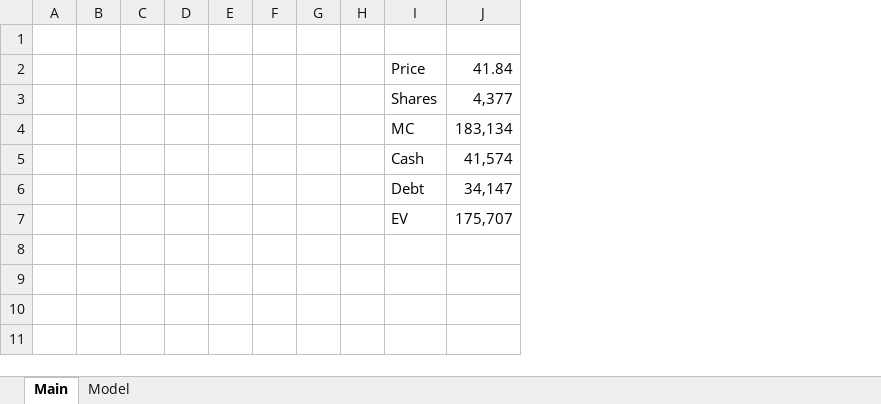
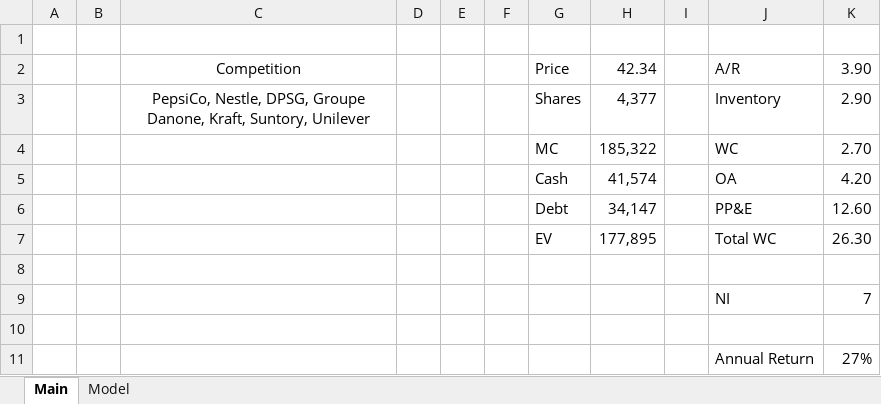
Before and after one commit to wongbilly8/stock-exchange-berkeley, an Excel workbook: investing spreadsheets/KO.xlsx, sheet Main, drawn as a sheet; values as stored, in another font and other column widths than the file's, no borders; 1 other sheet too large or unreadable and not compared; removed rows and columns are numbered as before the commit, all else as after; the diff names each change by its address in the sheet, - before the commit and + after, or states it on an @@ line.

```diff
--- a/investing spreadsheets/KO.xlsx (sheet Main)
+++ b/investing spreadsheets/KO.xlsx (sheet Main)
-column C, empty
+column C, rows 2-3: Competition | PepsiCo, Nestle, DPSG, Groupe Danone, Kraft, Suntory, Unilever
-column G, empty
-column H, empty
+column I, empty
+column J, rows 2-6: A/R | Inventory | WC | OA | PP&E
+column K, rows 2-6: 3.90 | 2.90 | 2.70 | 4.20 | 12.60
-H2: 41.84
+H2: 42.34
-H4: 183,134
+H4: 185,322
+row 7:  |  |  |  |  |  | EV | 177,895 |  | Total WC | 26.30
-row 8:  |  |  |  |  |  |  |  | EV | 175,707
+row 8: (empty)
+row 9:  |  |  |  |  |  |  |  |  | NI | 7
+row 10: (empty)
+row 11:  |  |  |  |  |  |  |  |  | Annual Return | 27%
```
Also changed, not shown: charts or pictures, investing spreadsheets/ACN.xlsx, investing spreadsheets/FB.xlsx, 3 other files.
